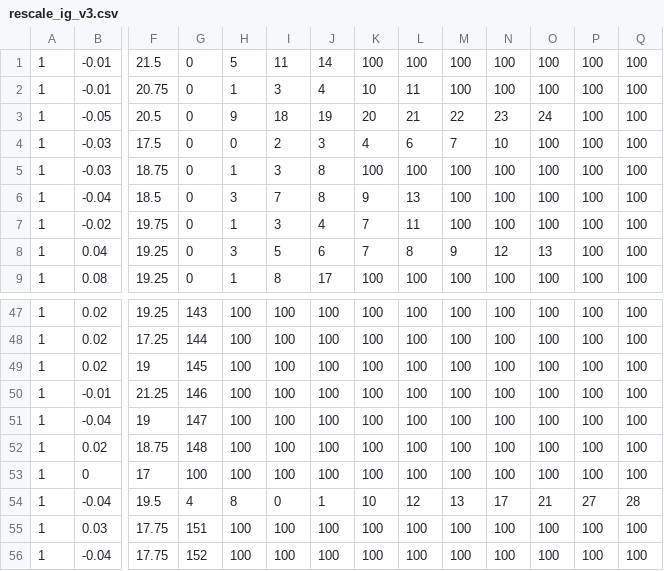
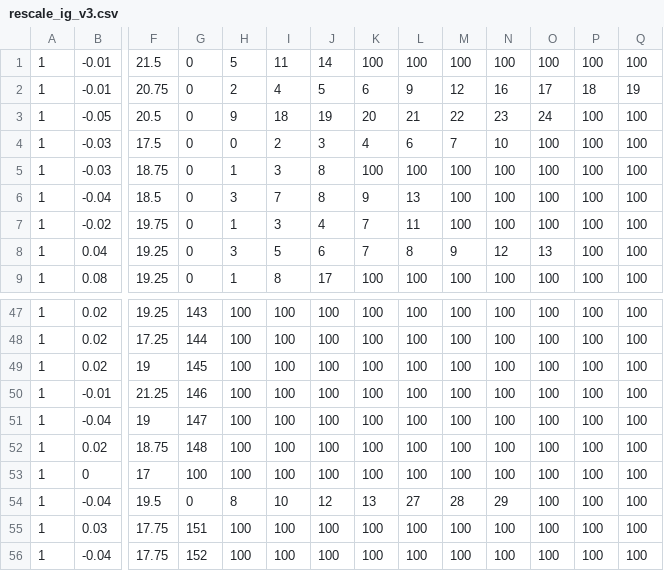
Before and after one commit to Valcin/Analysis, a CSV file: GC/rescale_ig_v3.csv, drawn as a sheet; only a part is shown, gaps mark what is left out; the diff names each change by its address in the sheet, - before the commit and + after, or states it on an @@ line.

```diff
--- a/GC/rescale_ig_v3.csv
+++ b/GC/rescale_ig_v3.csv
-H2: 1
+H2: 2
-I2: 3
+I2: 4
-J2: 4
+J2: 5
-K2: 10
+K2: 6
-L2: 11
+L2: 9
-M2: 100
+M2: 12
-N2: 100
+N2: 16
-O2: 100
+O2: 17
-P2: 100
+P2: 18
-Q2: 100
+Q2: 19
-G54: 4
+G54: 0
-I54: 0
+I54: 10
-J54: 1
+J54: 12
-K54: 10
+K54: 13
-L54: 12
+L54: 27
-M54: 13
+M54: 28
-N54: 17
+N54: 29
-O54: 21
+O54: 100
-P54: 27
+P54: 100
-Q54: 28
+Q54: 100
```
Also changed, not shown: GC/rescale_ig.csv, 4 other files.
